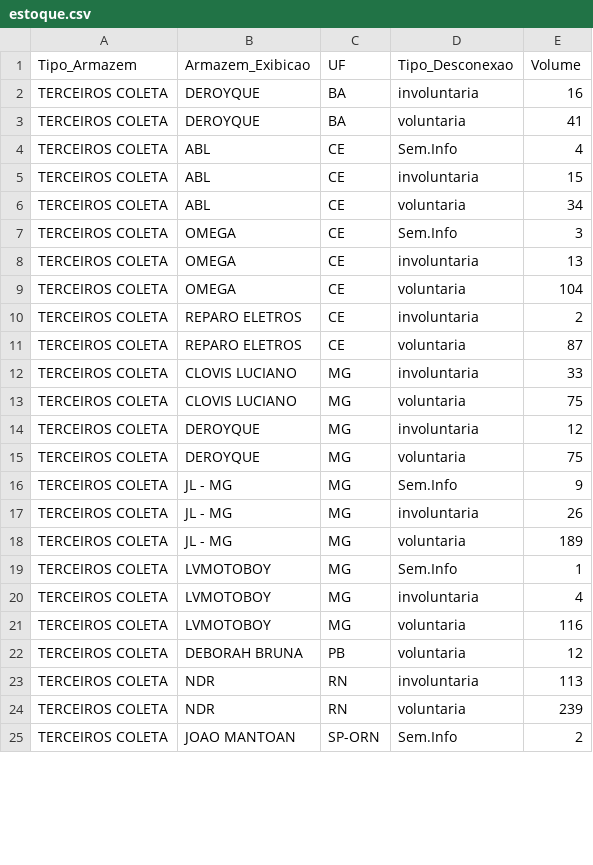
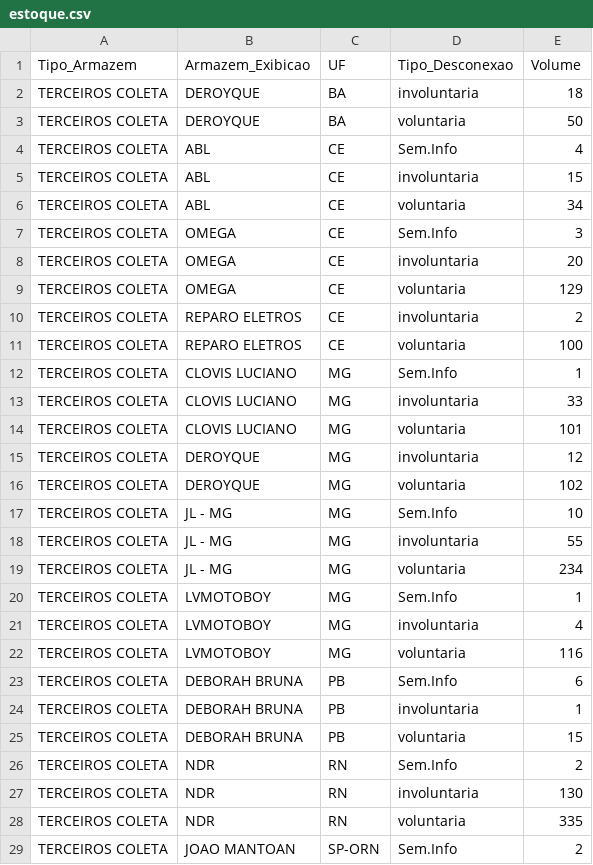
Before and after one commit to igorsilva0584-png/Operacional_LogRev, a CSV file: data/estoque.csv, drawn as a sheet; only a part is shown; the diff covers the shown part only.

```diff
--- a/data/estoque.csv
+++ b/data/estoque.csv
@@ -1,4 +1,4 @@
 Tipo_Armazem;Armazem_Exibicao;UF;Tipo_Desconexao;Volume
-TERCEIROS COLETA;DEROYQUE;BA;involuntaria;16
-TERCEIROS COLETA;DEROYQUE;BA;voluntaria;41
+TERCEIROS COLETA;DEROYQUE;BA;involuntaria;18
+TERCEIROS COLETA;DEROYQUE;BA;voluntaria;50
 TERCEIROS COLETA;ABL;CE;Sem.Info;4
@@ -7,13 +7,14 @@ TERCEIROS COLETA;ABL;CE;voluntaria;34
 TERCEIROS COLETA;OMEGA;CE;Sem.Info;3
-TERCEIROS COLETA;OMEGA;CE;involuntaria;13
-TERCEIROS COLETA;OMEGA;CE;voluntaria;104
+TERCEIROS COLETA;OMEGA;CE;involuntaria;20
+TERCEIROS COLETA;OMEGA;CE;voluntaria;129
 TERCEIROS COLETA;REPARO ELETROS;CE;involuntaria;2
-TERCEIROS COLETA;REPARO ELETROS;CE;voluntaria;87
+TERCEIROS COLETA;REPARO ELETROS;CE;voluntaria;100
+TERCEIROS COLETA;CLOVIS LUCIANO;MG;Sem.Info;1
 TERCEIROS COLETA;CLOVIS LUCIANO;MG;involuntaria;33
-TERCEIROS COLETA;CLOVIS LUCIANO;MG;voluntaria;75
+TERCEIROS COLETA;CLOVIS LUCIANO;MG;voluntaria;101
 TERCEIROS COLETA;DEROYQUE;MG;involuntaria;12
-TERCEIROS COLETA;DEROYQUE;MG;voluntaria;75
-TERCEIROS COLETA;JL - MG;MG;Sem.Info;9
-TERCEIROS COLETA;JL - MG;MG;involuntaria;26
-TERCEIROS COLETA;JL - MG;MG;voluntaria;189
+TERCEIROS COLETA;DEROYQUE;MG;voluntaria;102
+TERCEIROS COLETA;JL - MG;MG;Sem.Info;10
+TERCEIROS COLETA;JL - MG;MG;involuntaria;55
+TERCEIROS COLETA;JL - MG;MG;voluntaria;234
 TERCEIROS COLETA;LVMOTOBOY;MG;Sem.Info;1
@@ -21,5 +22,8 @@ TERCEIROS COLETA;LVMOTOBOY;MG;involuntaria;4
 TERCEIROS COLETA;LVMOTOBOY;MG;voluntaria;116
-TERCEIROS COLETA;DEBORAH BRUNA;PB;voluntaria;12
-TERCEIROS COLETA;NDR;RN;involuntaria;113
-TERCEIROS COLETA;NDR;RN;voluntaria;239
+TERCEIROS COLETA;DEBORAH BRUNA;PB;Sem.Info;6
+TERCEIROS COLETA;DEBORAH BRUNA;PB;involuntaria;1
+TERCEIROS COLETA;DEBORAH BRUNA;PB;voluntaria;15
+TERCEIROS COLETA;NDR;RN;Sem.Info;2
+TERCEIROS COLETA;NDR;RN;involuntaria;130
+TERCEIROS COLETA;NDR;RN;voluntaria;335
 TERCEIROS COLETA;JOAO MANTOAN;SP-ORN;Sem.Info;2
```
Also changed, not shown: 11 added rows and 49 edited cells elsewhere in this file, data/internalizados.csv, data/metas_terceiras.csv, 1 other file.
